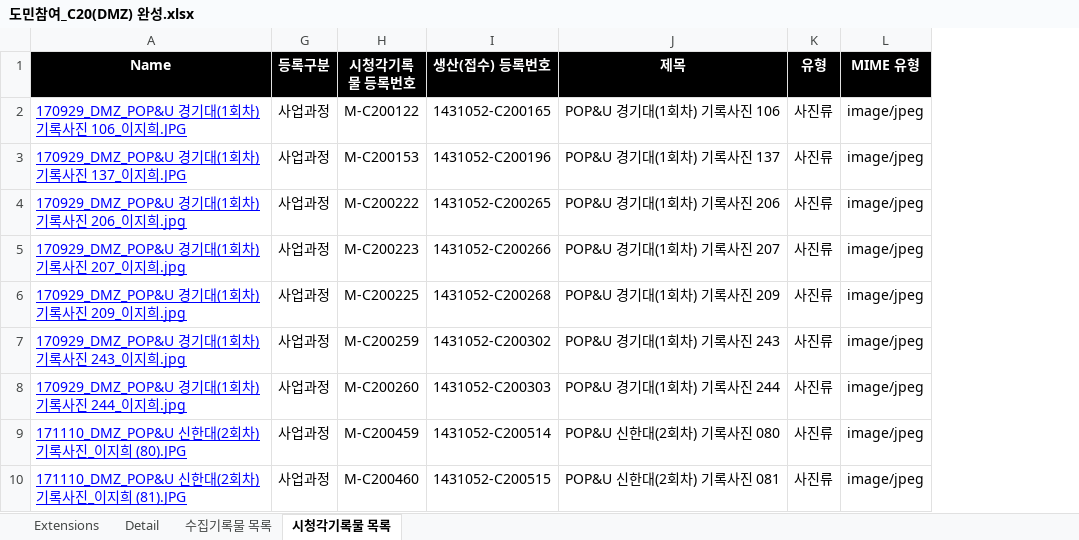
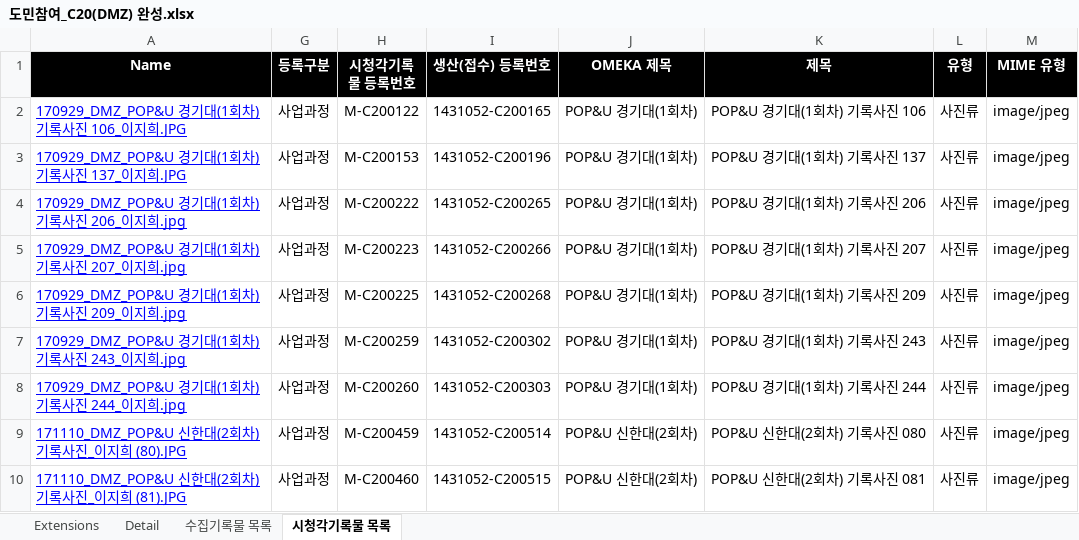
Before and after one commit to leeeeees/larchiveum, an Excel workbook: 도민참여_C20(DMZ) 완성.xlsx, sheet 시청각기록물 목록, drawn as a sheet; only a part is shown; values as stored, in another font and other column widths than the file's, no borders; the diff names each change by its address in the sheet, - before the commit and + after, or states it on an @@ line.

```diff
--- a/도민참여_C20(DMZ) 완성.xlsx (sheet 시청각기록물 목록)
+++ b/도민참여_C20(DMZ) 완성.xlsx (sheet 시청각기록물 목록)
+column J (OMEKA 제목), rows 2-10: POP&U 경기대(1회차) | POP&U 경기대(1회차) | POP&U 경기대(1회차) | POP&U 경기대(1회차) | POP&U 경기대(1회차) | POP&U 경기대(1회차) | POP&U 경기대(1회차) | POP&U 신한대(2회차) | POP&U 신한대(2회차)
```
Also changed, not shown: 도민참여_C15(소풍1회).xlsx, 도민참여_C16(소풍2회).xlsx, 1 other file.
